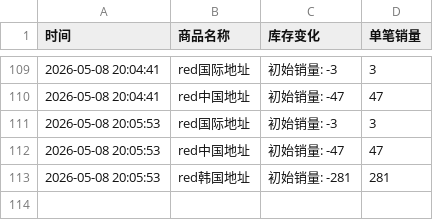
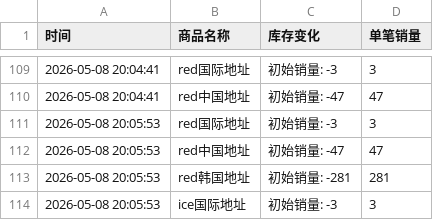
Before and after one commit to yuiki001/treasure_k40509, a CSV file: treasure线下签售.csv, drawn as a sheet; only a part is shown, gaps mark what is left out.

Commit message:
自动更新数据 2026-05-08 20:06:05

```diff
--- a/treasure线下签售.csv
+++ b/treasure线下签售.csv
@@ -113 +113,2 @@
 2026-05-08 20:05:53,red韩国地址,初始销量: -281,281
+2026-05-08 20:05:53,ice国际地址,初始销量: -3,3
```
